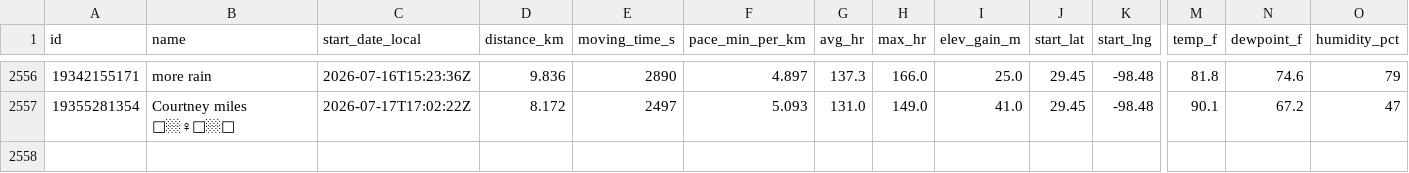
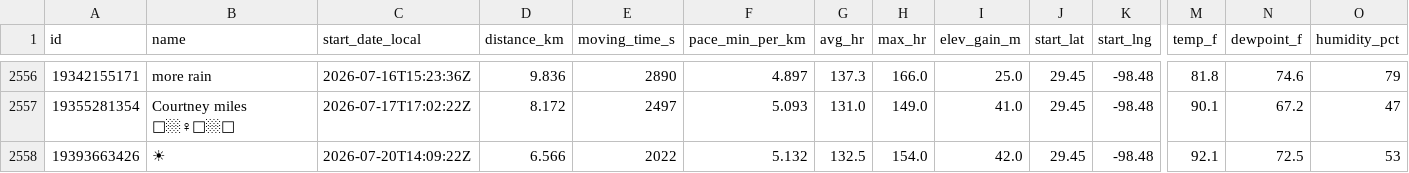
Before and after one commit to sunsetexplore/fitness-dashboard, a CSV file: runs.csv, drawn as a sheet; only a part is shown, gaps mark what is left out; rows hold the shown columns only; the diff names each change by its address in the sheet, - before the commit and + after, or states it on an @@ line.

```diff
--- a/runs.csv
+++ b/runs.csv
+row 2558: 19393663426 | ☀ | 2026-07-20T14:09:22Z | 6.566 | 2022 | 5.132 | 132.5 | 154.0 | 42.0 | 29.45 | -98.48 | 92.1 | 72.5 | 53
```
Also changed, not shown: 1 other file.
